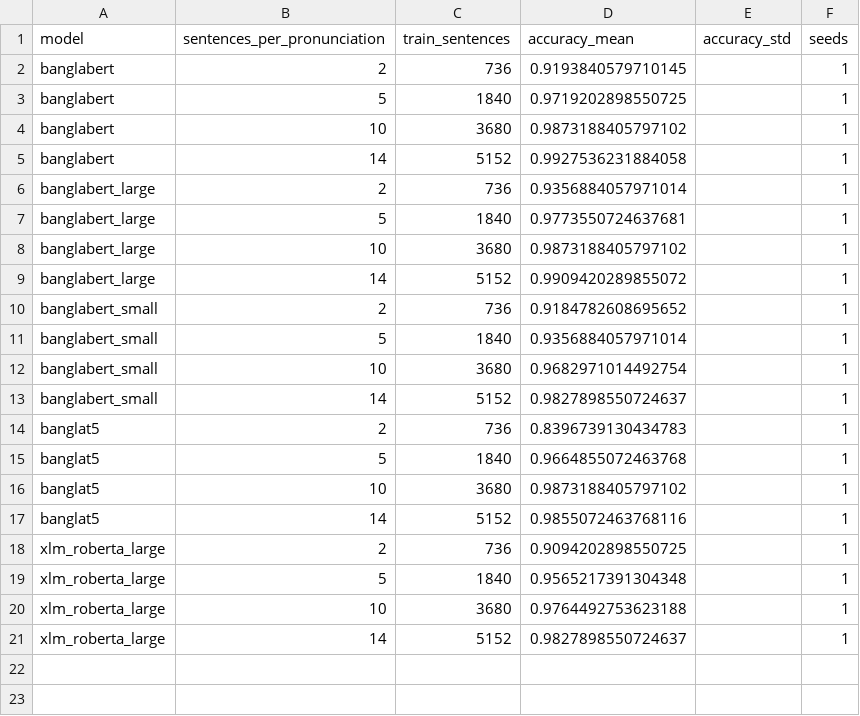
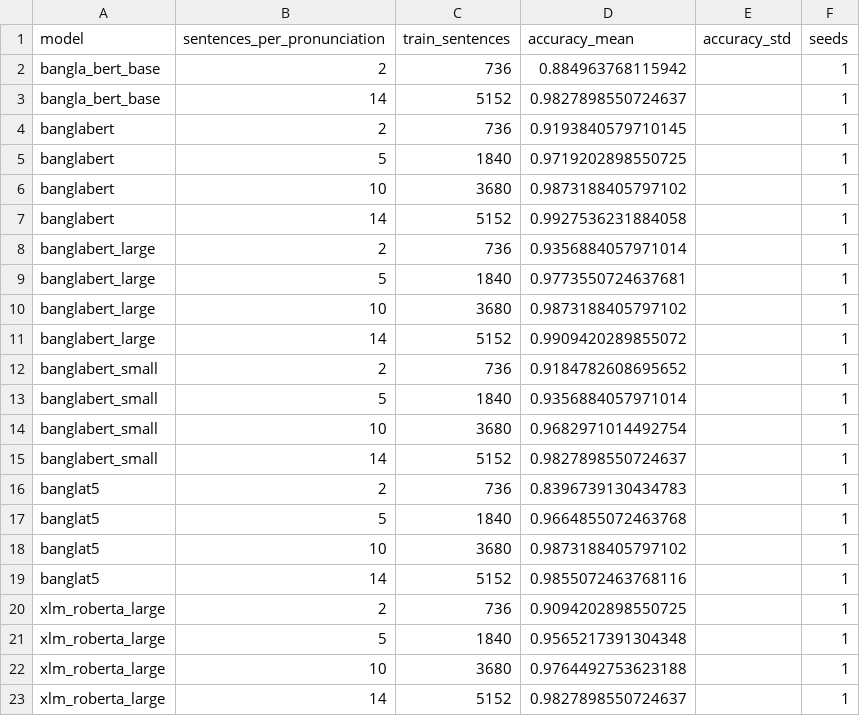
Before and after one commit to kawshikbuet17/bangla-heteronym-benchmark, a CSV file: results/learning_curve.csv, drawn as a sheet.

```diff
--- a/results/learning_curve.csv
+++ b/results/learning_curve.csv
@@ -1,2 +1,4 @@
 model,sentences_per_pronunciation,train_sentences,accuracy_mean,accuracy_std,seeds
+bangla_bert_base,2,736,0.884963768115942,,1
+bangla_bert_base,14,5152,0.9827898550724637,,1
 banglabert,2,736,0.9193840579710145,,1
```
Also changed, not shown: results/runs.csv, results/summary.csv, 6 other files.
